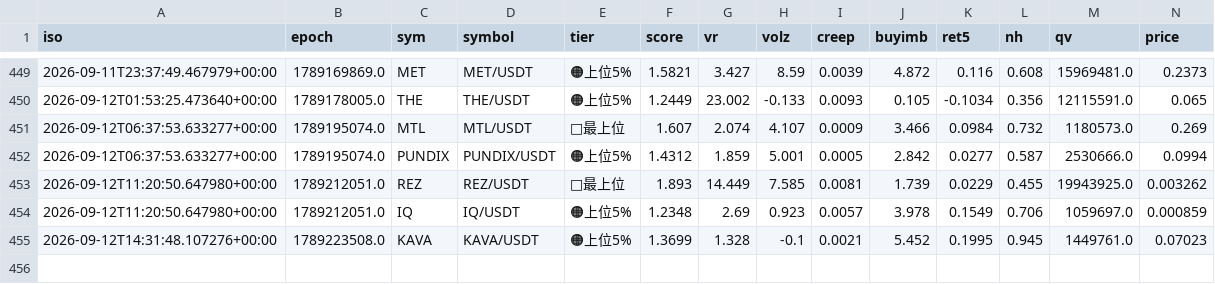
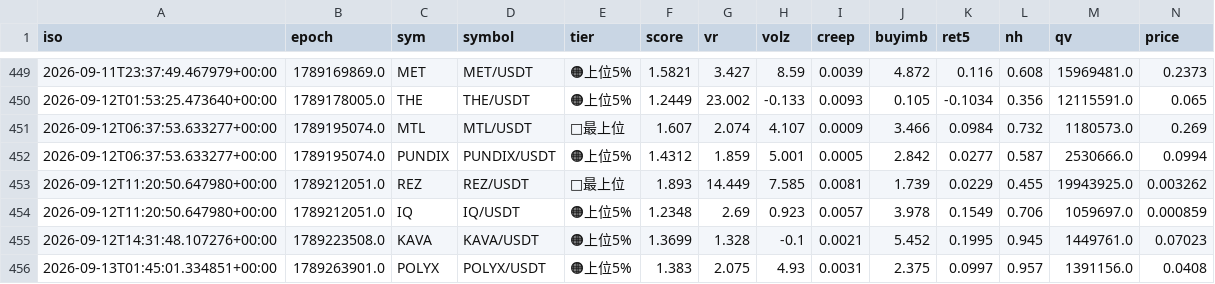
Before and after one commit to divisas072-ui/pump_scan.py, a CSV file: outcomes_log.csv, drawn as a sheet; only a part is shown, gaps mark what is left out; rows hold the shown columns only; the diff names each change by its address in the sheet, - before the commit and + after, or states it on an @@ line.

```diff
--- a/outcomes_log.csv
+++ b/outcomes_log.csv
+row 456: 2026-09-13T01:45:01.334851+00:00 | 1789263901.0 | POLYX | POLYX/USDT | 🟠上位5% | 1.383 | 2.075 | 4.93 | 0.0031 | 2.375 | 0.0997 | 0.957 | 1391156.0 | 0.0408
```
Also changed, not shown: alerts_log.csv, 2 other files.
